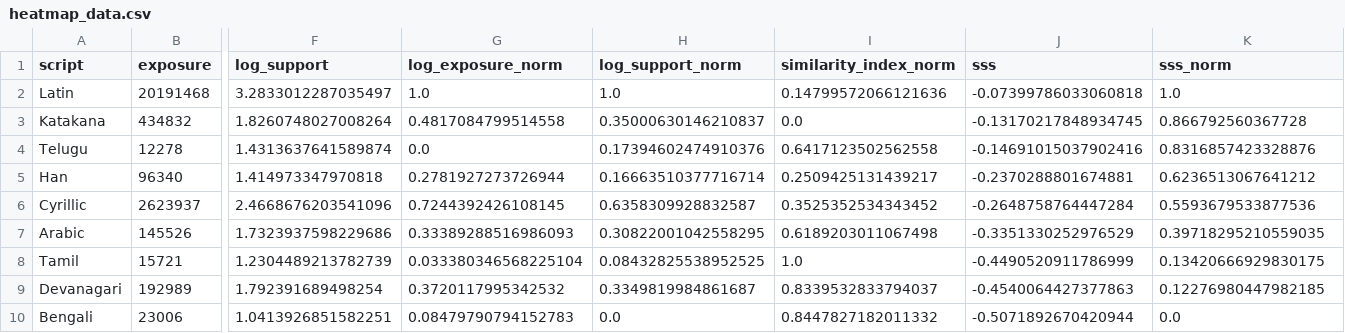
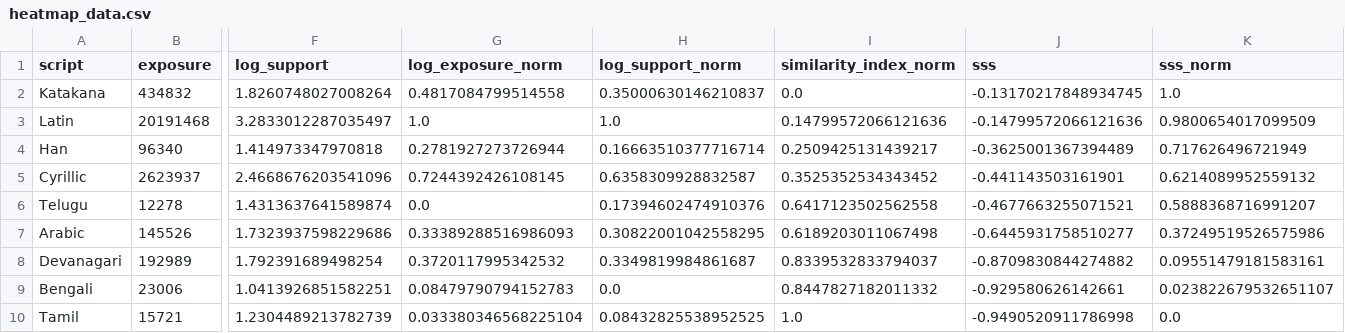
Before and after one commit to Aditya-Khadye/TheScriptGap, a CSV file: data/viz/heatmap_data.csv, drawn as a sheet; only a part is shown, gaps mark what is left out; removed rows and columns are numbered as before the commit, all else as after; rows hold the shown columns only; the diff names each change by its address in the sheet, - before the commit and + after, or states it on an @@ line.

```diff
--- a/data/viz/heatmap_data.csv
+++ b/data/viz/heatmap_data.csv
-row 2: Latin | 20191468 | 3.2833012287035497 | 1.0 | 1.0 | 0.14799572066121636 | -0.07399786033060818 | 1.0
-K2 (sss_norm): 0.866792560367728
+K2 (sss_norm): 1.0
-row 4: Telugu | 12278 | 1.4313637641589874 | 0.0 | 0.17394602474910376 | 0.6417123502562558 | -0.14691015037902416 | 0.8316857423328876
+row 3: Latin | 20191468 | 3.2833012287035497 | 1.0 | 1.0 | 0.14799572066121636 | -0.14799572066121636 | 0.9800654017099509
-J4 (sss): -0.2370288801674881
+J4 (sss): -0.3625001367394489
-K4 (sss_norm): 0.6236513067641212
+K4 (sss_norm): 0.717626496721949
-J5 (sss): -0.2648758764447284
+J5 (sss): -0.441143503161901
-K5 (sss_norm): 0.5593679533877536
+K5 (sss_norm): 0.6214089952559132
+row 6: Telugu | 12278 | 1.4313637641589874 | 0.0 | 0.17394602474910376 | 0.6417123502562558 | -0.4677663255071521 | 0.5888368716991207
-J7 (sss): -0.3351330252976529
+J7 (sss): -0.6445931758510277
-K7 (sss_norm): 0.39718295210559035
+K7 (sss_norm): 0.37249519526575986
-row 8: Tamil | 15721 | 1.2304489213782739 | 0.033380346568225104 | 0.08432825538952525 | 1.0 | -0.4490520911786999 | 0.13420666929830175
-J8 (sss): -0.4540064427377863
+J8 (sss): -0.8709830844274882
-K8 (sss_norm): 0.12276980447982185
+K8 (sss_norm): 0.09551479181583161
-J9 (sss): -0.5071892670420944
+J9 (sss): -0.929580626142661
-K9 (sss_norm): 0.0
+K9 (sss_norm): 0.023822679532651107
+row 10: Tamil | 15721 | 1.2304489213782739 | 0.033380346568225104 | 0.08432825538952525 | 1.0 | -0.9490520911786998 | 0.0
```
Also changed, not shown: data/similarity/similarity_results.csv, 8 other files.
